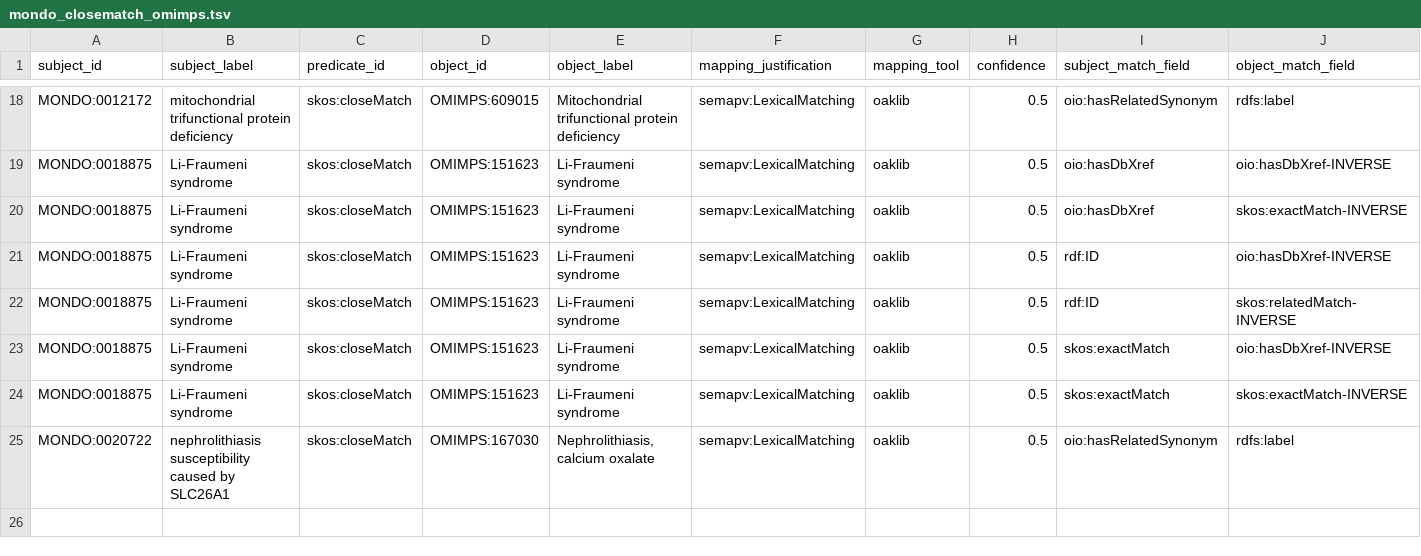
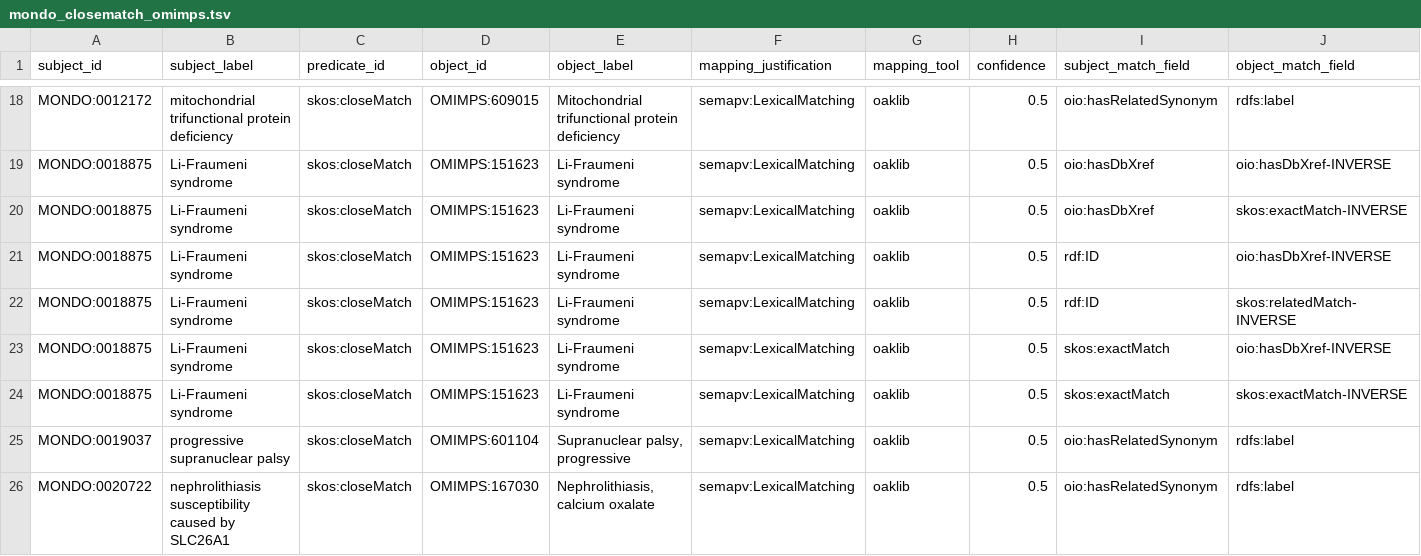
Before and after one commit to monarch-initiative/mondo-ingest, a TSV file: src/ontology/lexmatch/split-mapping-set/mondo_closematch_omimps.tsv, drawn as a sheet; only a part is shown, gaps mark what is left out; rows hold the shown columns only; the diff names each change by its address in the sheet, - before the commit and + after, or states it on an @@ line.

```diff
--- a/src/ontology/lexmatch/split-mapping-set/mondo_closematch_omimps.tsv
+++ b/src/ontology/lexmatch/split-mapping-set/mondo_closematch_omimps.tsv
+row 25: MONDO:0019037 | progressive supranuclear palsy | skos:closeMatch | OMIMPS:601104 | Supranuclear palsy, progressive | semapv:LexicalMatching | oaklib | 0.5 | oio:hasRelatedSynonym | rdfs:label
```
Also changed, not shown: src/ontology/lexmatch/mondo-only/unmapped_ordo_mondo.tsv, src/ontology/lexmatch/split-mapping-set/mondo_closematch_omim.tsv, 48 other files.
